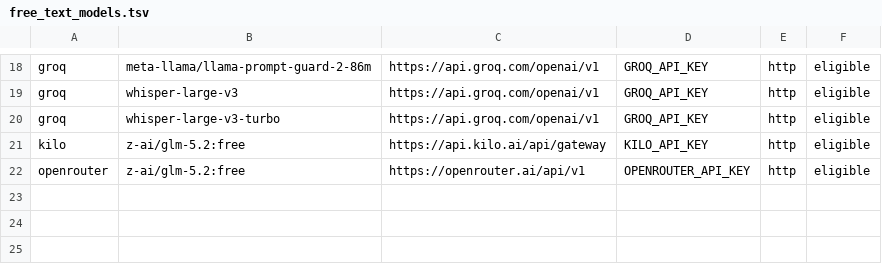
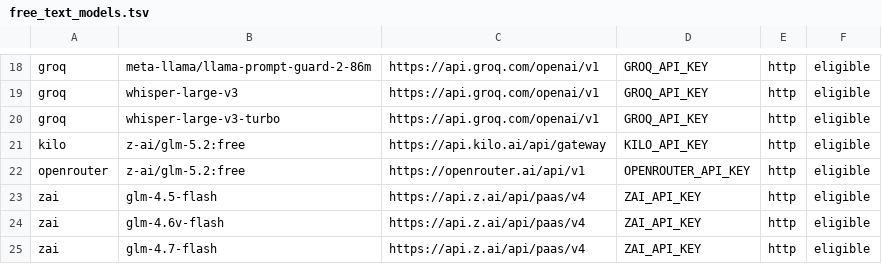
Before and after one commit to omegaflow/omegaflow, a TSV file: tools/measure/free_text_models.tsv, drawn as a sheet; only a part is shown, gaps mark what is left out; the diff names each change by its address in the sheet, - before the commit and + after, or states it on an @@ line.

Commit message:
measure: register three free Z.AI text models (glm-4.5-flash, glm-4.6v-flash, glm-4.7-flash)

```diff
--- a/tools/measure/free_text_models.tsv
+++ b/tools/measure/free_text_models.tsv
+row 23: zai | glm-4.5-flash | https://api.z.ai/api/paas/v4 | ZAI_API_KEY | http | eligible
+row 24: zai | glm-4.6v-flash | https://api.z.ai/api/paas/v4 | ZAI_API_KEY | http | eligible
+row 25: zai | glm-4.7-flash | https://api.z.ai/api/paas/v4 | ZAI_API_KEY | http | eligible
```
